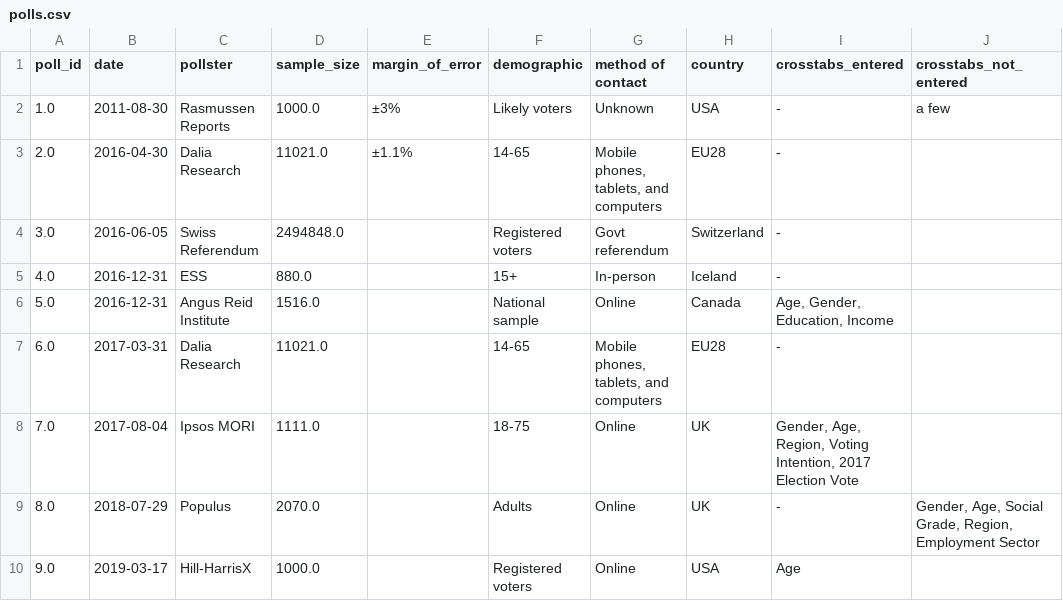
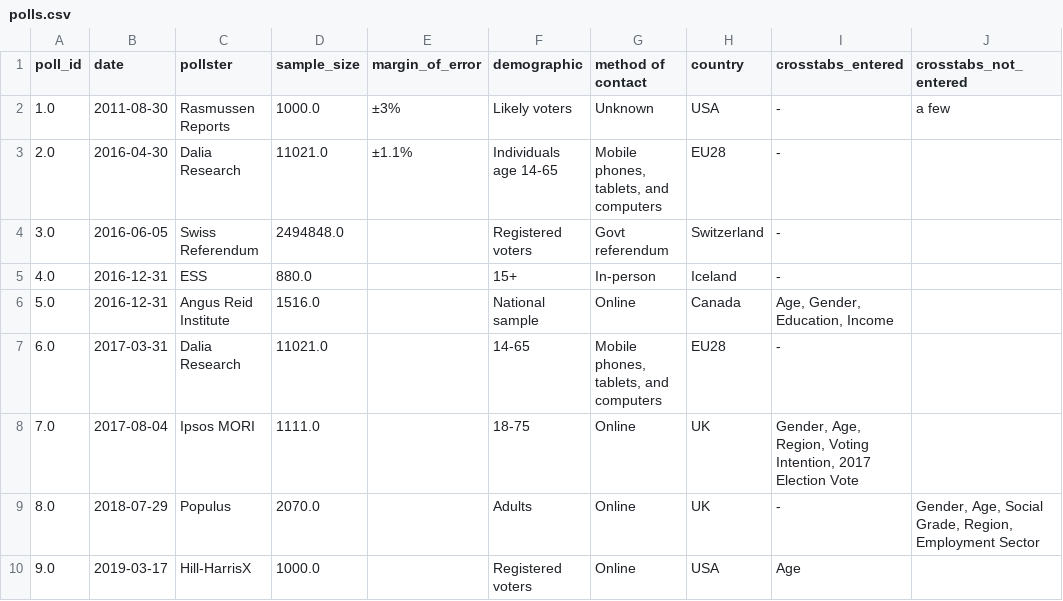
Before and after one commit to UBICenter/polls, a CSV file: data/polls.csv, drawn as a sheet; only a part is shown; the diff names each change by its address in the sheet, - before the commit and + after, or states it on an @@ line.

```diff
--- a/data/polls.csv
+++ b/data/polls.csv
-F3 (demographic): 14-65
+F3 (demographic): Individuals age 14-65
```
Also changed, not shown: data/questions.csv, data/xtab_order.csv, 3 other files.
